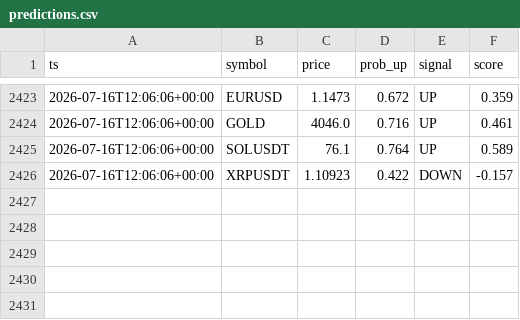
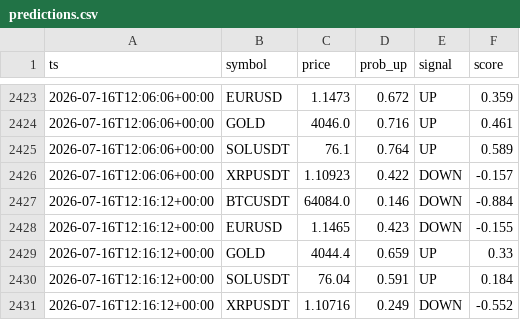
Before and after one commit to gyanrnk/aitrader-bot, a CSV file: data/predictions.csv, drawn as a sheet; only a part is shown, gaps mark what is left out.

```diff
--- a/data/predictions.csv
+++ b/data/predictions.csv
@@ -2426 +2426,6 @@ ts,symbol,price,prob_up,signal,score
 2026-07-16T12:06:06+00:00,XRPUSDT,1.10923,0.422,DOWN,-0.157
+2026-07-16T12:16:12+00:00,BTCUSDT,64084.0,0.146,DOWN,-0.884
+2026-07-16T12:16:12+00:00,EURUSD,1.1465,0.423,DOWN,-0.155
+2026-07-16T12:16:12+00:00,GOLD,4044.4,0.659,UP,0.33
+2026-07-16T12:16:12+00:00,SOLUSDT,76.04,0.591,UP,0.184
+2026-07-16T12:16:12+00:00,XRPUSDT,1.10716,0.249,DOWN,-0.552
```
Also changed, not shown: data/carry_equity.csv, data/market/2026-07-16.csv, 4 other files.
